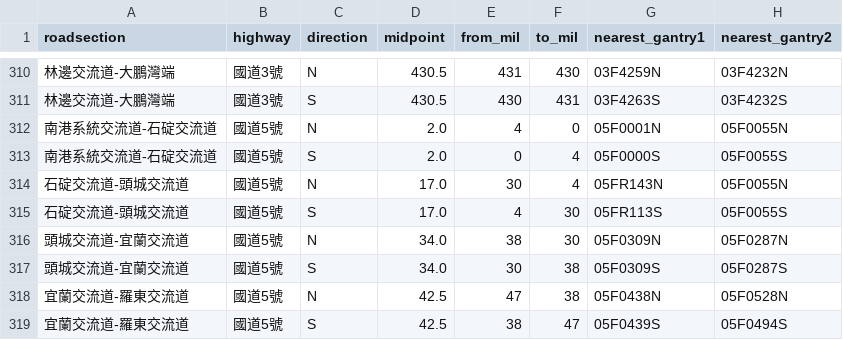
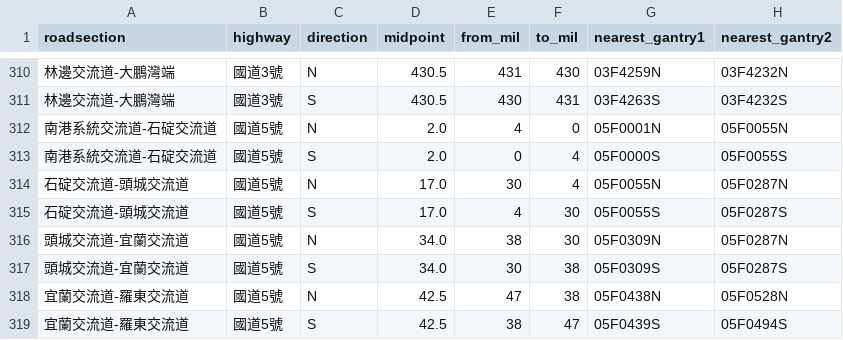
Before and after one commit to traffic-jam-prediction/highway_accident, a CSV file: highway_information/roadsectiondata_with_nearest.csv, drawn as a sheet; only a part is shown, gaps mark what is left out.

```diff
--- a/highway_information/roadsectiondata_with_nearest.csv
+++ b/highway_information/roadsectiondata_with_nearest.csv
@@ -313,4 +313,4 @@
 南港系統交流道-石碇交流道,國道5號,S,2.0,0,4,05F0000S,05F0055S
-石碇交流道-頭城交流道,國道5號,N,17.0,30,4,05FR143N,05F0055N
-石碇交流道-頭城交流道,國道5號,S,17.0,4,30,05FR113S,05F0055S
+石碇交流道-頭城交流道,國道5號,N,17.0,30,4,05F0055N,05F0287N
+石碇交流道-頭城交流道,國道5號,S,17.0,4,30,05F0055S,05F0287S
 頭城交流道-宜蘭交流道,國道5號,N,34.0,38,30,05F0309N,05F0287N
```
Also changed, not shown: 3 other files.
